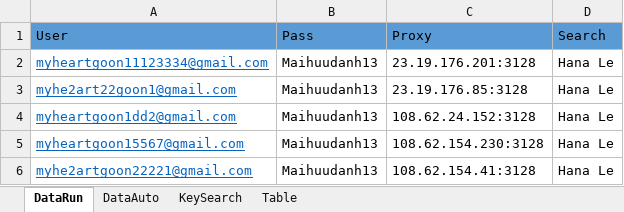
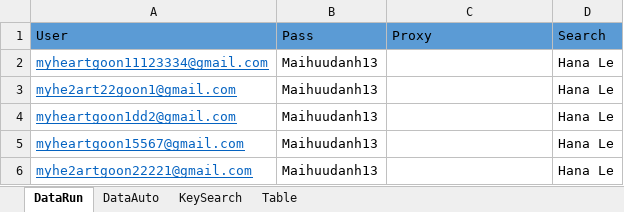
Before and after one commit to jonson42/auto-remote-win-form, an Excel workbook: auto-remote-win-form/AutoSeleniumFromExcel/bin/Debug/Config.xlsx, sheet DataRun, drawn as a sheet; values as stored, in another font and other column widths than the file's, no borders; the diff names each change by its address in the sheet, - before the commit and + after, or states it on an @@ line.

```diff
--- a/auto-remote-win-form/AutoSeleniumFromExcel/bin/Debug/Config.xlsx (sheet DataRun)
+++ b/auto-remote-win-form/AutoSeleniumFromExcel/bin/Debug/Config.xlsx (sheet DataRun)
-C2: 23.19.176.201:3128
+C2: (empty)
-C3: 23.19.176.85:3128
+C3: (empty)
-C4: 108.62.24.152:3128
+C4: (empty)
-C5: 108.62.154.230:3128
+C5: (empty)
-C6: 108.62.154.41:3128
+C6: (empty)
```
Also changed, not shown: sheet DataAuto, sheet Table, 4 other files.
